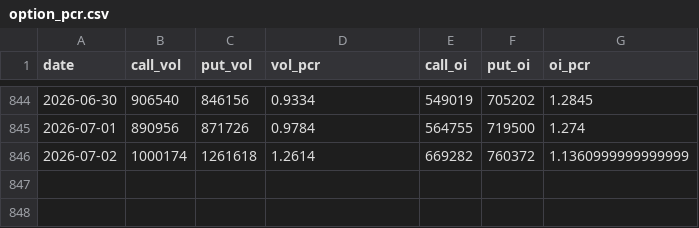
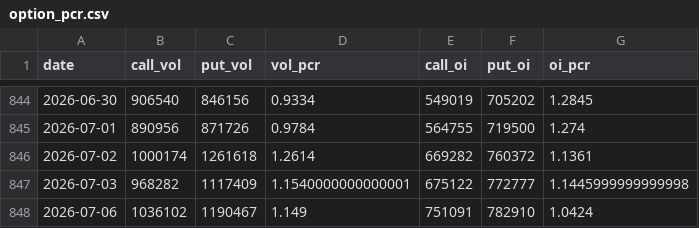
Before and after one commit to whao79-sudo/cyb-mdh-analysis, a CSV file: data/option_pcr.csv, drawn as a sheet; only a part is shown, gaps mark what is left out.

```diff
--- a/data/option_pcr.csv
+++ b/data/option_pcr.csv
@@ -845,2 +845,4 @@ date,call_vol,put_vol,vol_pcr,call_oi,put_oi,oi_pcr
 2026-07-01,890956,871726,0.9784,564755,719500,1.274
-2026-07-02,1000174,1261618,1.2614,669282,760372,1.1360999999999999
+2026-07-02,1000174,1261618,1.2614,669282,760372,1.1361
+2026-07-03,968282,1117409,1.1540000000000001,675122,772777,1.1445999999999998
+2026-07-06,1036102,1190467,1.149,751091,782910,1.0424
```
Also changed, not shown: data/qvix_data.csv, 30 other files.
